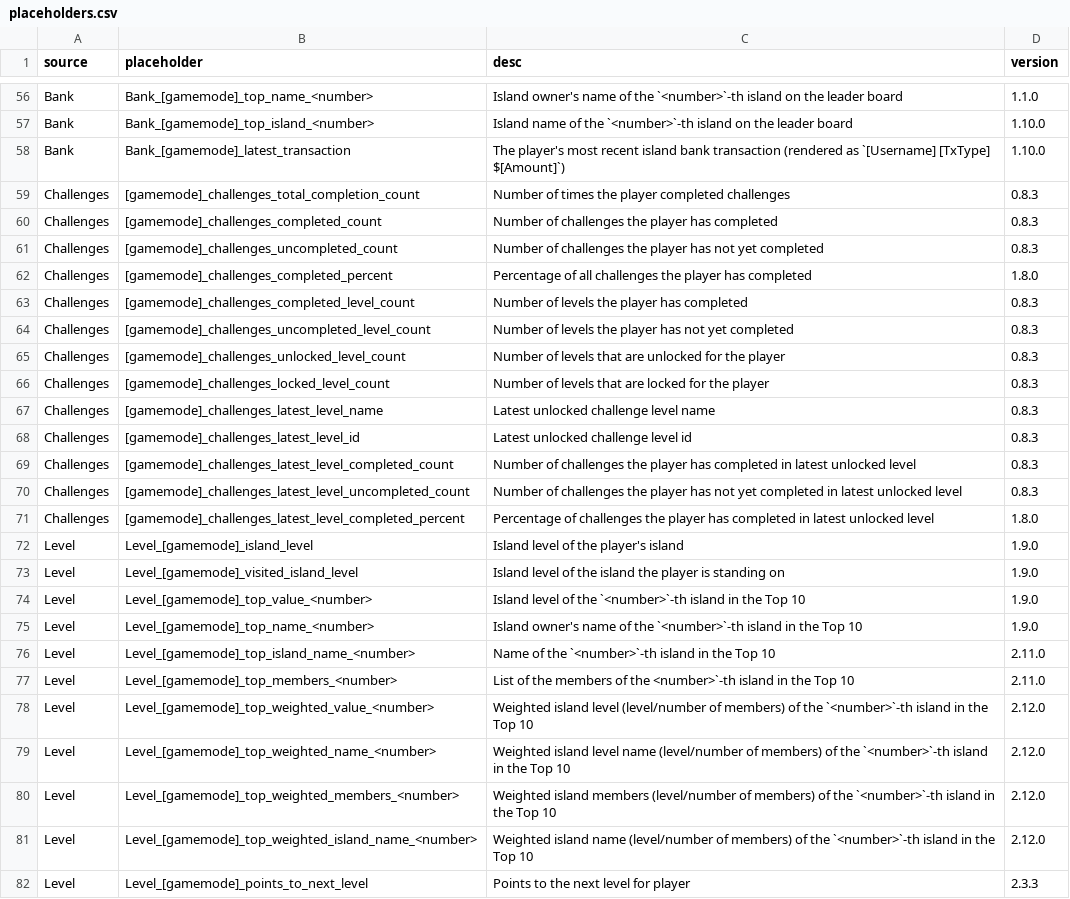
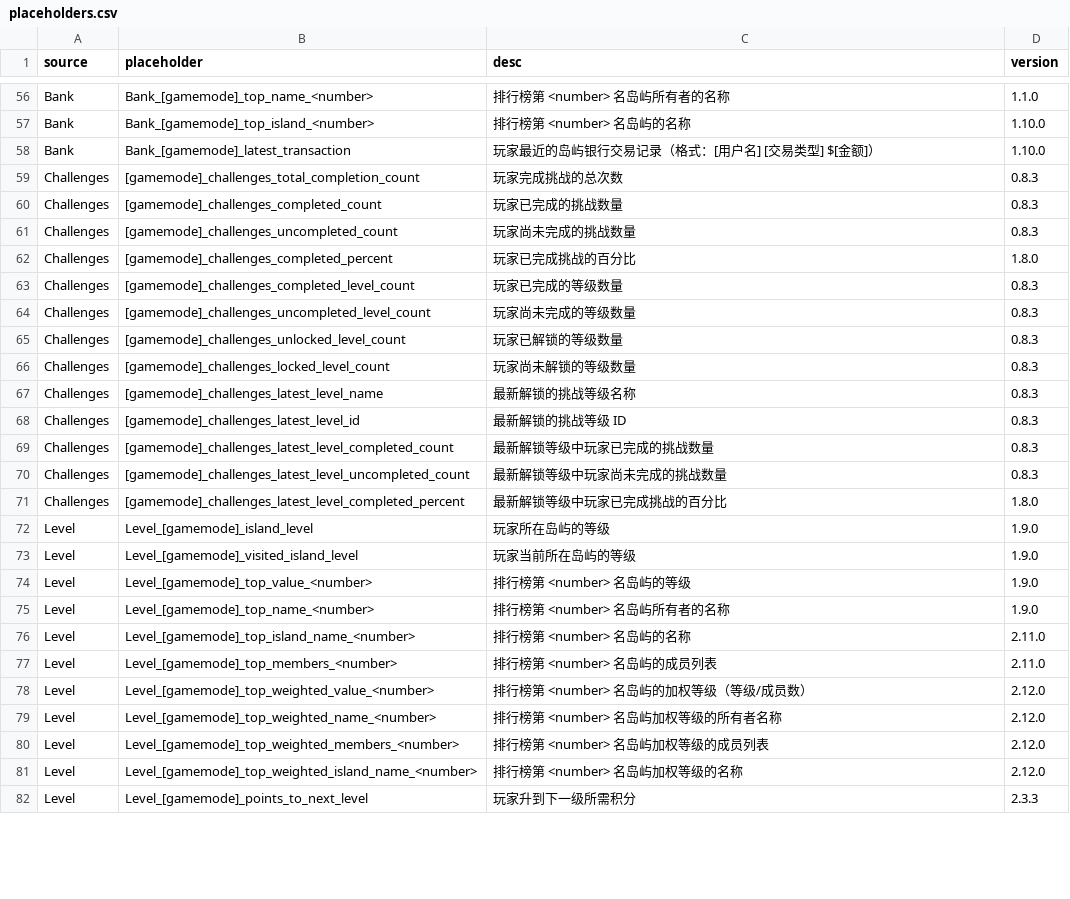
Before and after one commit to BentoBoxWorld/docs-chinese, a CSV file: data/placeholders.csv, drawn as a sheet; only a part is shown, gaps mark what is left out; the diff covers the shown part only; the diff names each change by its address in the sheet, - before the commit and + after, or states it on an @@ line.

```diff
--- a/data/placeholders.csv
+++ b/data/placeholders.csv
-C56 (desc): Island owner's name of the `<number>`-th island on the leader board
+C56 (desc): 排行榜第 <number> 名岛屿所有者的名称
-C57 (desc): Island name of the `<number>`-th island on the leader board
+C57 (desc): 排行榜第 <number> 名岛屿的名称
-C58 (desc): The player's most recent island bank transaction (rendered as `[Username] [TxType] $[Amount]`)
+C58 (desc): 玩家最近的岛屿银行交易记录（格式：[用户名] [交易类型] $[金额]）
-C59 (desc): Number of times the player completed challenges
+C59 (desc): 玩家完成挑战的总次数
-C60 (desc): Number of challenges the player has completed
+C60 (desc): 玩家已完成的挑战数量
-C61 (desc): Number of challenges the player has not yet completed
+C61 (desc): 玩家尚未完成的挑战数量
-C62 (desc): Percentage of all challenges the player has completed
+C62 (desc): 玩家已完成挑战的百分比
-C63 (desc): Number of levels the player has completed
+C63 (desc): 玩家已完成的等级数量
-C64 (desc): Number of levels the player has not yet completed
+C64 (desc): 玩家尚未完成的等级数量
-C65 (desc): Number of levels that are unlocked for the player
+C65 (desc): 玩家已解锁的等级数量
-C66 (desc): Number of levels that are locked for the player
+C66 (desc): 玩家尚未解锁的等级数量
-C67 (desc): Latest unlocked challenge level name
+C67 (desc): 最新解锁的挑战等级名称
-C68 (desc): Latest unlocked challenge level id
+C68 (desc): 最新解锁的挑战等级 ID
-C69 (desc): Number of challenges the player has completed in latest unlocked level
+C69 (desc): 最新解锁等级中玩家已完成的挑战数量
-C70 (desc): Number of challenges the player has not yet completed in latest unlocked level
+C70 (desc): 最新解锁等级中玩家尚未完成的挑战数量
-C71 (desc): Percentage of challenges the player has completed in latest unlocked level
+C71 (desc): 最新解锁等级中玩家已完成挑战的百分比
-C72 (desc): Island level of the player's island
+C72 (desc): 玩家所在岛屿的等级
-C73 (desc): Island level of the island the player is standing on
+C73 (desc): 玩家当前所在岛屿的等级
-C74 (desc): Island level of the `<number>`-th island in the Top 10
+C74 (desc): 排行榜第 <number> 名岛屿的等级
-C75 (desc): Island owner's name of the `<number>`-th island in the Top 10
+C75 (desc): 排行榜第 <number> 名岛屿所有者的名称
-C76 (desc): Name of the `<number>`-th island in the Top 10
+C76 (desc): 排行榜第 <number> 名岛屿的名称
-C77 (desc): List of the members of the <number>`-th island in the Top 10
+C77 (desc): 排行榜第 <number> 名岛屿的成员列表
-C78 (desc): Weighted island level (level/number of members) of the `<number>`-th island in the Top 10
+C78 (desc): 排行榜第 <number> 名岛屿的加权等级（等级/成员数）
-C79 (desc): Weighted island level name (level/number of members) of the `<number>`-th island in the Top 10
+C79 (desc): 排行榜第 <number> 名岛屿加权等级的所有者名称
-C80 (desc): Weighted island members (level/number of members) of the `<number>`-th island in the Top 10
+C80 (desc): 排行榜第 <number> 名岛屿加权等级的成员列表
-C81 (desc): Weighted island name (level/number of members) of the `<number>`-th island in the Top 10
+C81 (desc): 排行榜第 <number> 名岛屿加权等级的名称
-C82 (desc): Points to the next level for player
+C82 (desc): 玩家升到下一级所需积分
```
Also changed, not shown: 108 edited cells elsewhere in this file, data/flags.csv, 3 other files.
